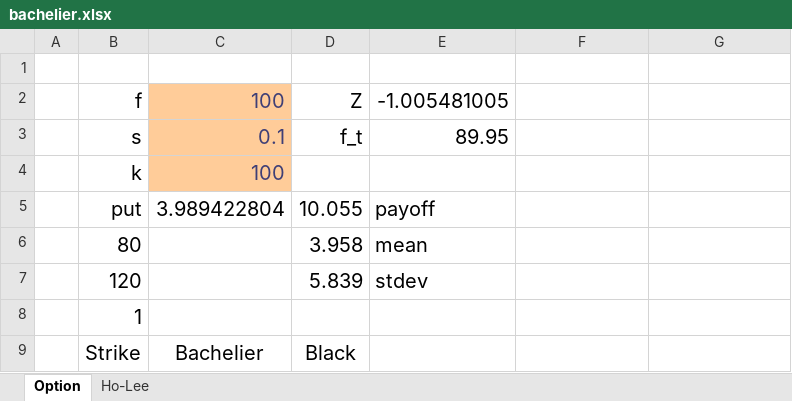
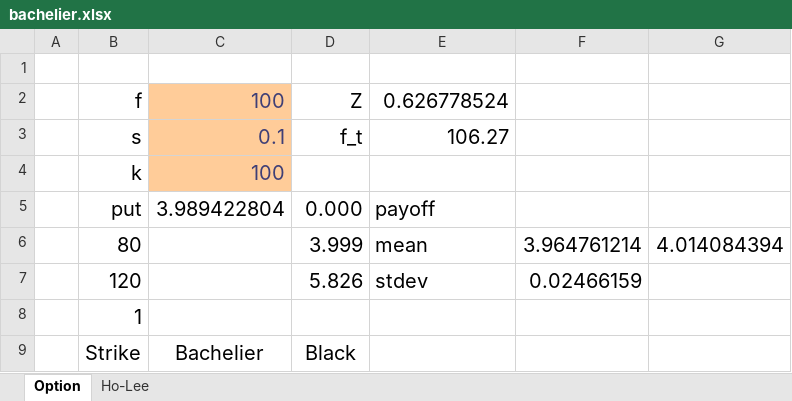
Before and after one commit to FRE6233/Spring2023, an Excel workbook: xls/bachelier.xlsx, sheet Option, drawn as a sheet; only a part is shown; values as stored, in another font and other column widths than the file's, no borders; charts and pictures not drawn; the diff names each change by its address in the sheet, - before the commit and + after, or states it on an @@ line.

```diff
--- a/xls/bachelier.xlsx (sheet Option)
+++ b/xls/bachelier.xlsx (sheet Option)
-E2: -1.005481005
+E2: 0.626778524
-E3: 89.95
+E3: 106.27
-D5: 10.055
+D5: 0.000
-D6: 3.958
+D6: 3.999
-F6: (empty)
+F6: 3.964761214
-G6: (empty)
+G6: 4.014084394
-D7: 5.839
+D7: 5.826
-F7: (empty)
+F7: 0.02466159
```
Also changed, not shown: sheet Ho-Lee, 2 other files.
